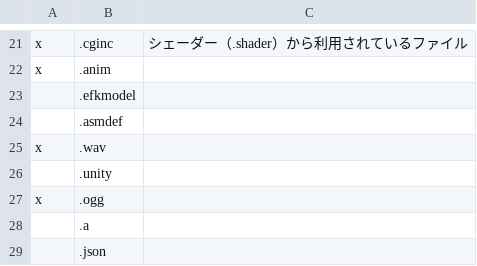
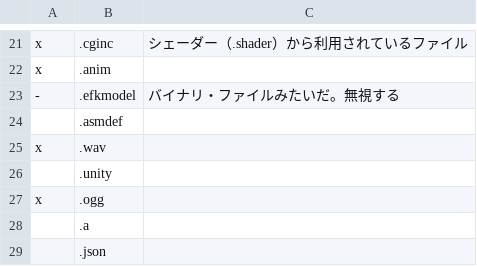
Before and after one commit to muzudho/rmu-practice, a CSV file: data/all_extensions.csv, drawn as a sheet; only a part is shown, gaps mark what is left out.

```diff
--- a/data/all_extensions.csv
+++ b/data/all_extensions.csv
@@ -22,3 +22,3 @@ x,.cginc,シェーダー（.shader）から利用されているファイル
 x,.anim,
-,.efkmodel,
+-,.efkmodel,バイナリ・ファイルみたいだ。無視する
 ,.asmdef,
```
Also changed, not shown: 4 other files.
